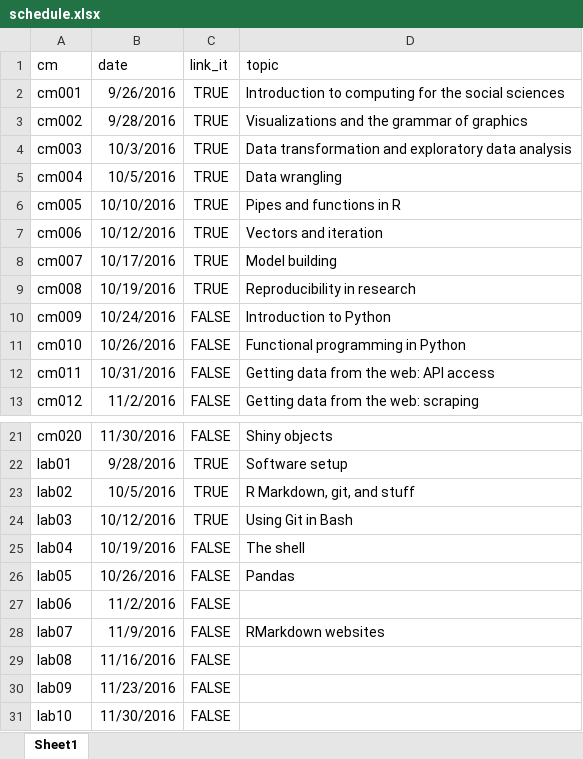
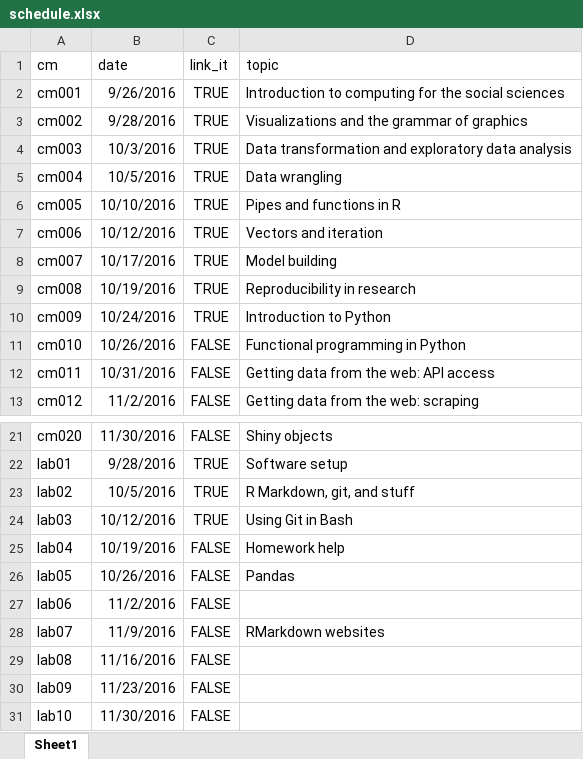
Before and after one commit to cis-ds/course-site, an Excel workbook: course_admin/schedule.xlsx, sheet Sheet1, drawn as a sheet; only a part is shown, gaps mark what is left out; values as stored, in another font and other column widths than the file's, no borders; the diff names each change by its address in the sheet, - before the commit and + after, or states it on an @@ line.

```diff
--- a/course_admin/schedule.xlsx (sheet Sheet1)
+++ b/course_admin/schedule.xlsx (sheet Sheet1)
-C10 (link_it): FALSE
+C10 (link_it): TRUE
-D25 (topic): The shell
+D25 (topic): Homework help
```
Also changed, not shown: 4 other files.
